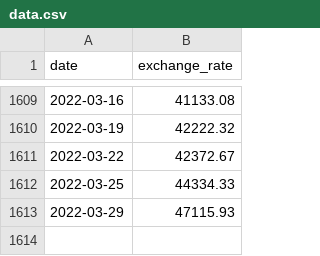
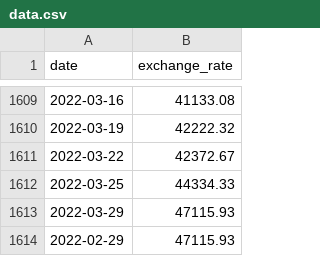
Before and after one commit to abbastoof/CPP_MODULE, a CSV file: C++/C++Module09/ex00/data.csv, drawn as a sheet; only a part is shown, gaps mark what is left out; the diff names each change by its address in the sheet, - before the commit and + after, or states it on an @@ line.

Commit message:
fixing date for leap year and checked based on csv file

```diff
--- a/C++/C++Module09/ex00/data.csv
+++ b/C++/C++Module09/ex00/data.csv
+row 1614: 2022-02-29 | 47115.93
```
Also changed, not shown: 1 other file.
